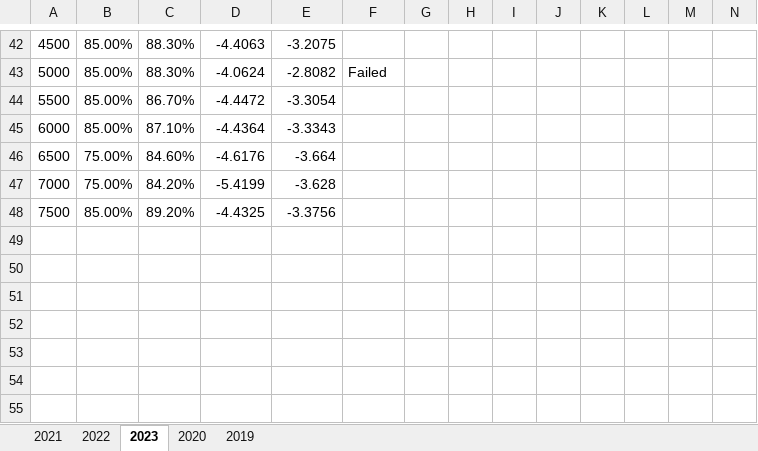
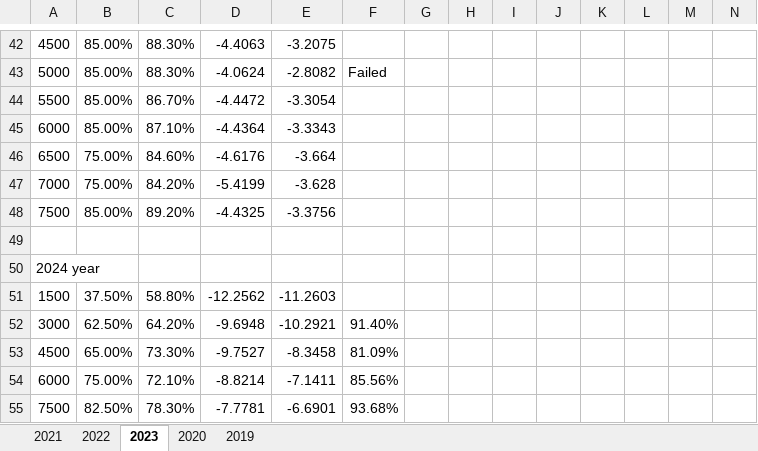
Before and after one commit to st2058130-svg/chronollm, an Excel workbook: test.xlsx, sheet 2023, drawn as a sheet; only a part is shown, gaps mark what is left out; values as stored, in another font and other column widths than the file's, no borders; rows hold the shown columns only; the diff names each change by its address in the sheet, - before the commit and + after, or states it on an @@ line.

```diff
--- a/test.xlsx (sheet 2023)
+++ b/test.xlsx (sheet 2023)
+row 49: (empty)
+row 50: 2024 year
+row 51: 1500 | 37.50% | 58.80% | -12.2562 | -11.2603
+row 52: 3000 | 62.50% | 64.20% | -9.6948 | -10.2921 | 91.40%
+row 53: 4500 | 65.00% | 73.30% | -9.7527 | -8.3458 | 81.09%
+row 54: 6000 | 75.00% | 72.10% | -8.8214 | -7.1411 | 85.56%
+row 55: 7500 | 82.50% | 78.30% | -7.7781 | -6.6901 | 93.68%
```
Also changed, not shown: 10 other files.
